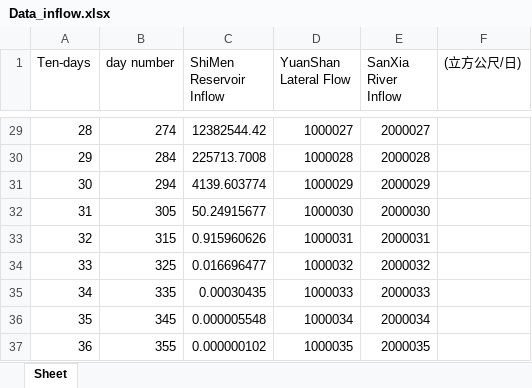
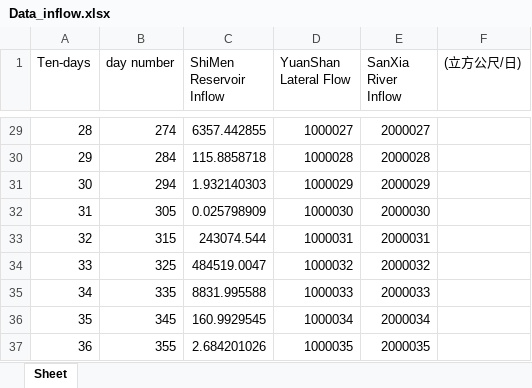
Before and after one commit to qa4510qa/GCCRW_yhHuang, an Excel workbook: SDmodel/SD_inputData/Data_inflow.xlsx, sheet Sheet, drawn as a sheet; only a part is shown, gaps mark what is left out; values as stored, in another font and other column widths than the file's, no borders; the diff covers the shown part only; the diff names each change by its address in the sheet, - before the commit and + after, or states it on an @@ line.

```diff
--- a/SDmodel/SD_inputData/Data_inflow.xlsx (sheet Sheet)
+++ b/SDmodel/SD_inputData/Data_inflow.xlsx (sheet Sheet)
-C29 (ShiMen Reservoir Inflow): 12382544.42
+C29 (ShiMen Reservoir Inflow): 6357.442855
-C30 (ShiMen Reservoir Inflow): 225713.7008
+C30 (ShiMen Reservoir Inflow): 115.8858718
-C31 (ShiMen Reservoir Inflow): 4139.603774
+C31 (ShiMen Reservoir Inflow): 1.932140303
-C32 (ShiMen Reservoir Inflow): 50.24915677
+C32 (ShiMen Reservoir Inflow): 0.025798909
-C33 (ShiMen Reservoir Inflow): 0.915960626
+C33 (ShiMen Reservoir Inflow): 243074.544
-C34 (ShiMen Reservoir Inflow): 0.016696477
+C34 (ShiMen Reservoir Inflow): 484519.0047
-C35 (ShiMen Reservoir Inflow): 0.00030435
+C35 (ShiMen Reservoir Inflow): 8831.995588
-C36 (ShiMen Reservoir Inflow): 0.000005548
+C36 (ShiMen Reservoir Inflow): 160.9929545
-C37 (ShiMen Reservoir Inflow): 0.000000102
+C37 (ShiMen Reservoir Inflow): 2.684201026
```
Also changed, not shown: 27 edited cells elsewhere in this sheet, 32 other files.
